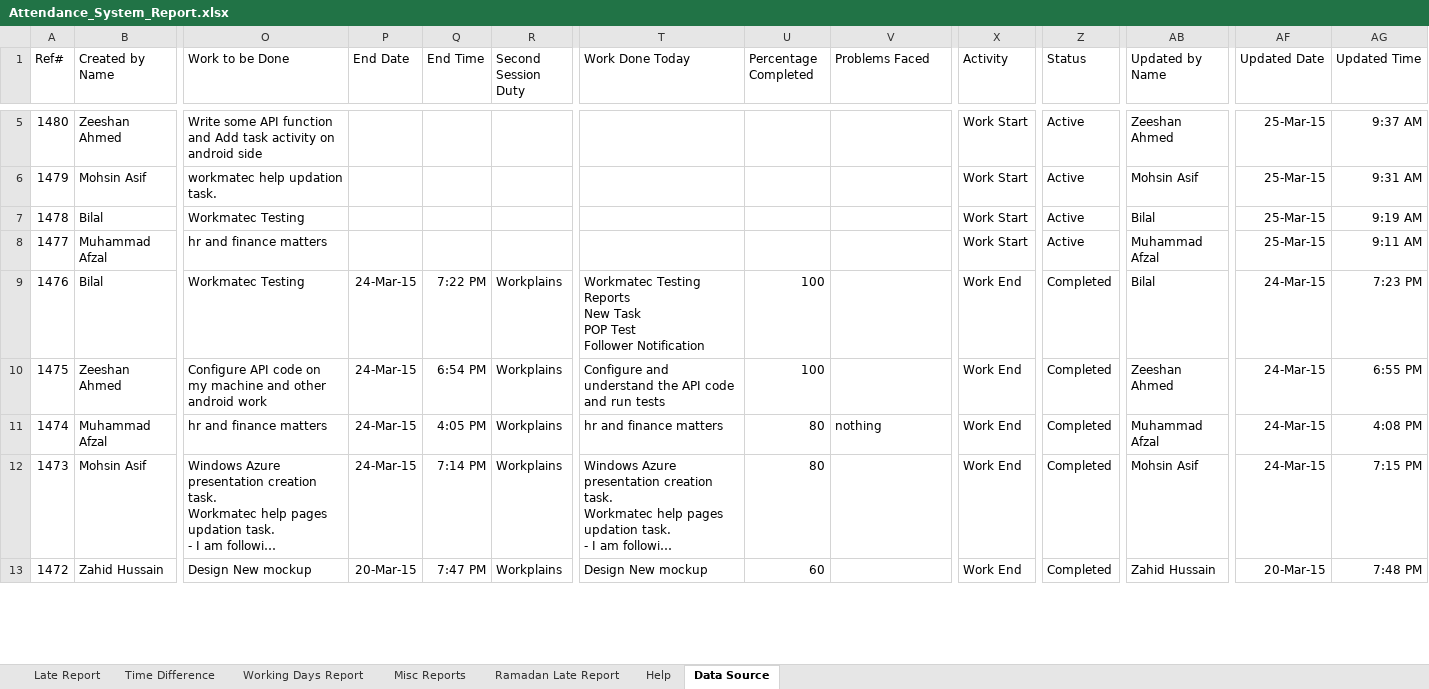
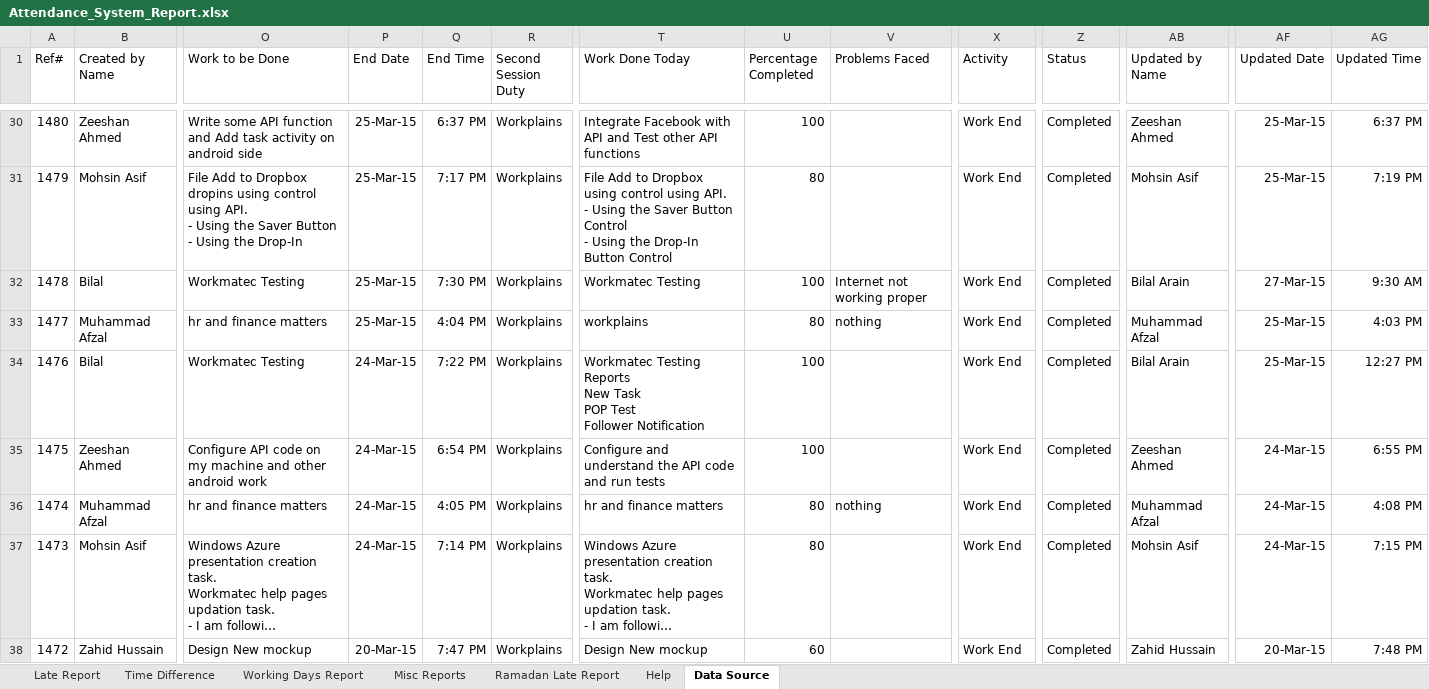
Before and after one commit to Workplains/Official_Git_Repository, an Excel workbook: QA_Docs/Workmatec/Attendance_System_Report.xlsx, sheet Data Source, drawn as a sheet; only a part is shown, gaps mark what is left out; long unchanged cells end in …; values as stored, in another font and other column widths than the file's, no borders; addresses are those after the commit; ↵ is a line break in a cell; the diff covers the shown part only; the diff names each change by its address in the sheet, - before the commit and + after, or states it on an @@ line.

```diff
--- a/QA_Docs/Workmatec/Attendance_System_Report.xlsx (sheet Data Source)
+++ b/QA_Docs/Workmatec/Attendance_System_Report.xlsx (sheet Data Source)
-P30:P33 (End Date): (empty)
+P30:P33 (End Date): 25-Mar-15
-Q30 (End Time): (empty)
+Q30 (End Time): 6:37 PM
-R30:R33 (Second Session Duty): (empty)
+R30:R33 (Second Session Duty): Workplains
-T30 (Work Done Today): (empty)
+T30 (Work Done Today): Integrate Facebook with API and Test other API functions
-U30 (Percentage Completed): (empty)
+U30 (Percentage Completed): 100
-X30:X33 (Activity): Work Start
+X30:X33 (Activity): Work End
-Z30:Z33 (Status): Active
+Z30:Z33 (Status): Completed
-AG30 (Updated Time): 9:37 AM
+AG30 (Updated Time): 6:37 PM
-O31 (Work to be Done): workmatec help updation task.
+O31 (Work to be Done): File Add to Dropbox dropins using control using API. ↵ - Using the Saver Button ↵ - Using the Drop-In
-Q31 (End Time): (empty)
+Q31 (End Time): 7:17 PM
-T31 (Work Done Today): (empty)
+T31 (Work Done Today): File Add to Dropbox using control using API. ↵ - Using the Saver Button Control ↵ - Using the Drop-In Button Control
-U31 (Percentage Completed): (empty)
+U31 (Percentage Completed): 80
-AG31 (Updated Time): 9:31 AM
+AG31 (Updated Time): 7:19 PM
-Q32 (End Time): (empty)
+Q32 (End Time): 7:30 PM
-T32 (Work Done Today): (empty)
+T32 (Work Done Today): Workmatec Testing
-U32 (Percentage Completed): (empty)
+U32 (Percentage Completed): 100
-V32 (Problems Faced): (empty)
+V32 (Problems Faced): Internet not working proper
-AB32 (Updated by Name): Bilal
+AB32 (Updated by Name): Bilal Arain
-AF32 (Updated Date): 25-Mar-15
+AF32 (Updated Date): 27-Mar-15
-AG32 (Updated Time): 9:19 AM
+AG32 (Updated Time): 9:30 AM
-Q33 (End Time): (empty)
+Q33 (End Time): 4:04 PM
-T33 (Work Done Today): (empty)
+T33 (Work Done Today): workplains
-U33 (Percentage Completed): (empty)
+U33 (Percentage Completed): 80
-V33 (Problems Faced): (empty)
+V33 (Problems Faced): nothing
-AG33 (Updated Time): 9:11 AM
+AG33 (Updated Time): 4:03 PM
-AB34 (Updated by Name): Bilal
+AB34 (Updated by Name): Bilal Arain
-AF34 (Updated Date): 24-Mar-15
+AF34 (Updated Date): 25-Mar-15
-AG34 (Updated Time): 7:23 PM
+AG34 (Updated Time): 12:27 PM
```
Also changed, not shown: 25 added rows, 1 moved row and 20 edited cells elsewhere in this sheet, sheet Misc Reports, sheet Time Difference, sheet Working Days Report, sheet Late Report, sheet Ramadan Late Report.
